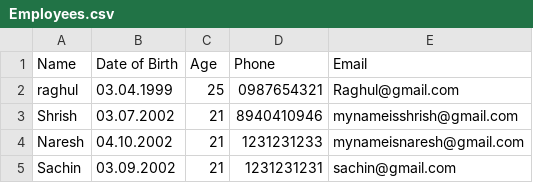
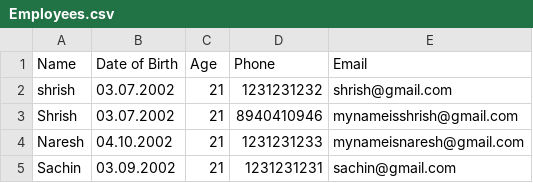
Before and after one commit to MSHRISH/Presidio_Assignments, a CSV file: Python Learnings/Day3 01.07.2024/Assignment/Employees.csv, drawn as a sheet.

```diff
--- a/Python Learnings/Day3 01.07.2024/Assignment/Employees.csv
+++ b/Python Learnings/Day3 01.07.2024/Assignment/Employees.csv
@@ -1,3 +1,3 @@
 Name,Date of Birth,Age,Phone,Email
-raghul,03.04.1999,25,0987654321,Raghul@gmail.com
+shrish,03.07.2002,21,1231231232,shrish@gmail.com
 Shrish,03.07.2002,21,8940410946,mynameisshrish@gmail.com
```
Also changed, not shown: 29 other files.
